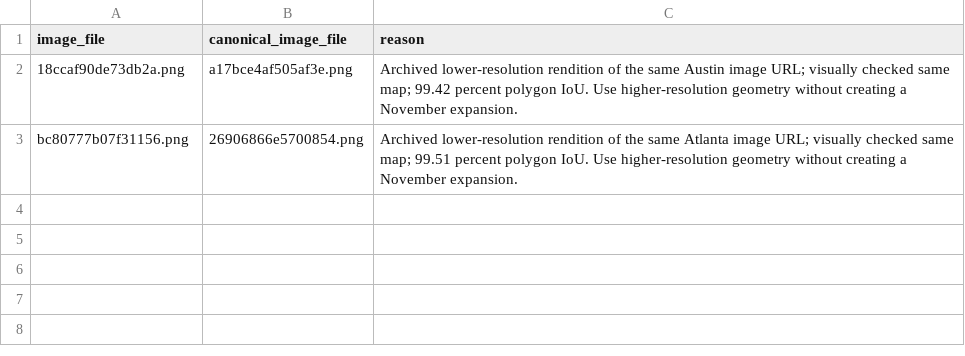
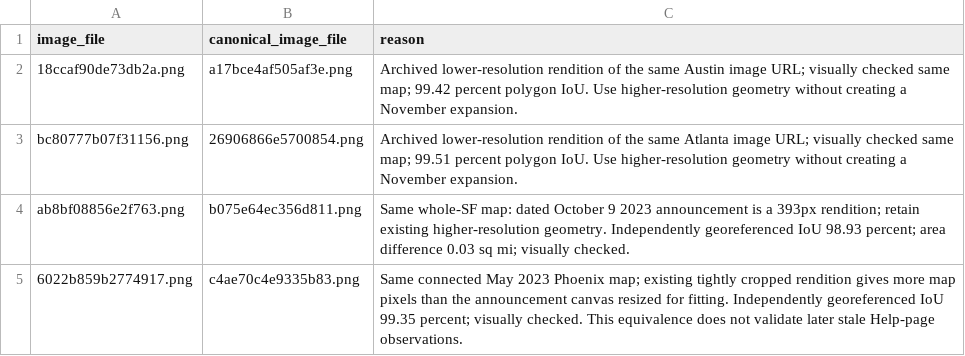
Before and after one commit to EwoutH/robotaxi_stats, a CSV file: areas/waymo/data/image_equivalences.csv, drawn as a sheet; the diff names each change by its address in the sheet, - before the commit and + after, or states it on an @@ line.

```diff
--- a/areas/waymo/data/image_equivalences.csv
+++ b/areas/waymo/data/image_equivalences.csv
+row 4: ab8bf08856e2f763.png | b075e64ec356d811.png | Same whole-SF map: dated October 9 2023 announcement is a 393px rendition; retain existing higher-resolution geometry. Independently georeferenced IoU 98.93 percent; area difference 0.03 sq mi; visually checked.
+row 5: 6022b859b2774917.png | c4ae70c4e9335b83.png | Same connected May 2023 Phoenix map; existing tightly cropped rendition gives more map pixels than the announcement canvas resized for fitting. Independently georeferenced IoU 99.35 percent; visually checked. This equivalence does not validate later stale Help-page observations.
```
Also changed, not shown: areas/waymo/data/area_timeseries.csv, areas/waymo/data/external_comparison/at_external_date.csv, 33 other files.
